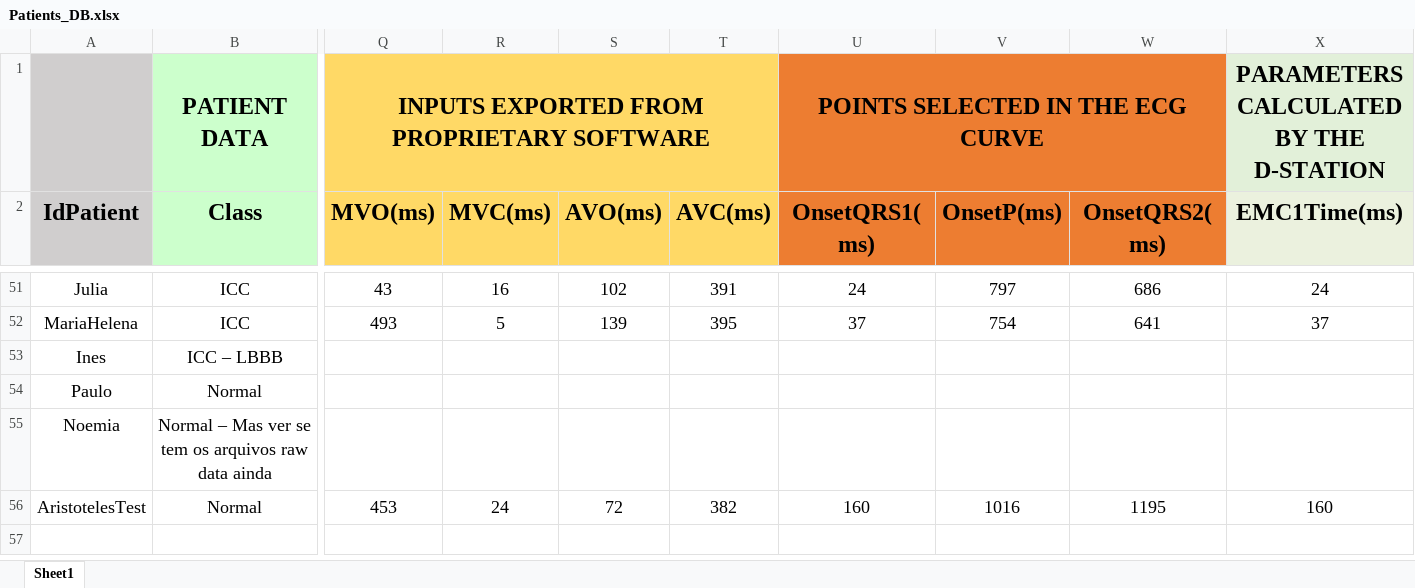
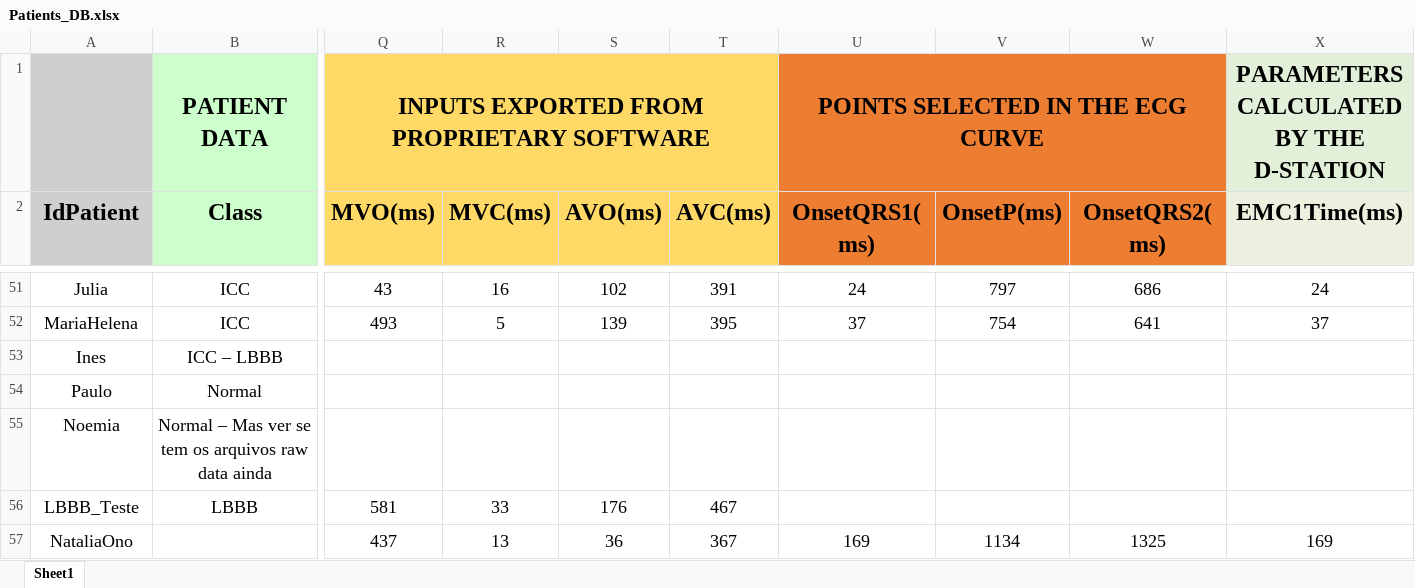
Before and after one commit to GPDS/Public-D-Station, an Excel workbook: Patients_DB.xlsx, sheet Sheet1, drawn as a sheet; only a part is shown, gaps mark what is left out; values as stored, in another font and other column widths than the file's, no borders; removed rows and columns are numbered as before the commit, all else as after; rows hold the shown columns only; the diff names each change by its address in the sheet, - before the commit and + after, or states it on an @@ line.

Commit message:
Added new patient for LAPhases, corrected openfcn

```diff
--- a/Patients_DB.xlsx (sheet Sheet1)
+++ b/Patients_DB.xlsx (sheet Sheet1)
-row 56: AristotelesTest | Normal | 453 | 24 | 72 | 382 | 160 | 1016 | 1195 | 160
+row 56: LBBB_Teste | LBBB | 581 | 33 | 176 | 467
+row 57: NataliaOno |  | 437 | 13 | 36 | 367 | 169 | 1134 | 1325 | 169
```
Also changed, not shown: 9 other files.
